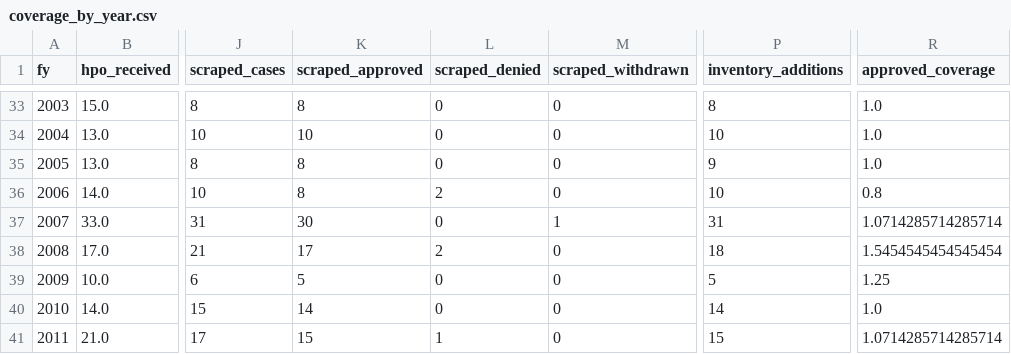
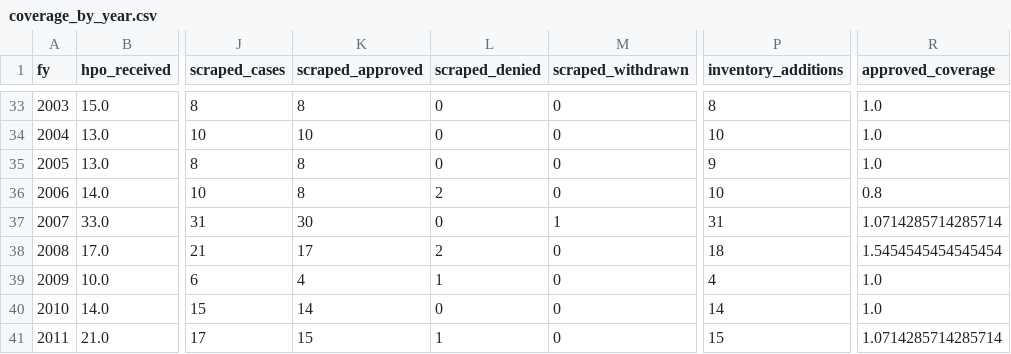
Before and after one commit to capital-commonsense/historic_designation, a CSV file: data/analysis/coverage_by_year.csv, drawn as a sheet; only a part is shown, gaps mark what is left out; the diff names each change by its address in the sheet, - before the commit and + after, or states it on an @@ line.

```diff
--- a/data/analysis/coverage_by_year.csv
+++ b/data/analysis/coverage_by_year.csv
-K39 (scraped_approved): 5
+K39 (scraped_approved): 4
-L39 (scraped_denied): 0
+L39 (scraped_denied): 1
-P39 (inventory_additions): 5
+P39 (inventory_additions): 4
-R39 (approved_coverage): 1.25
+R39 (approved_coverage): 1.0
```
Also changed, not shown: 20 other files.
